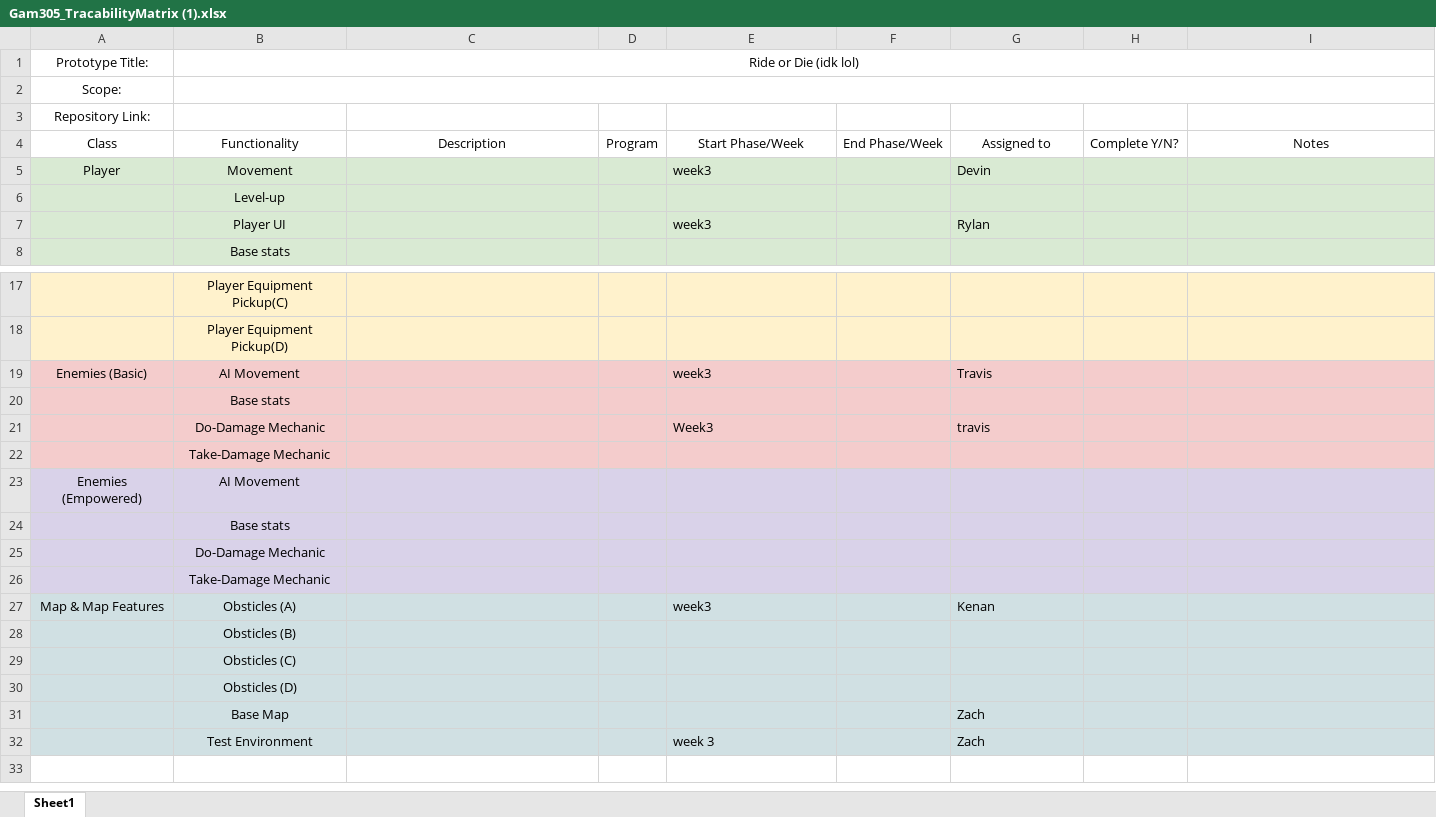
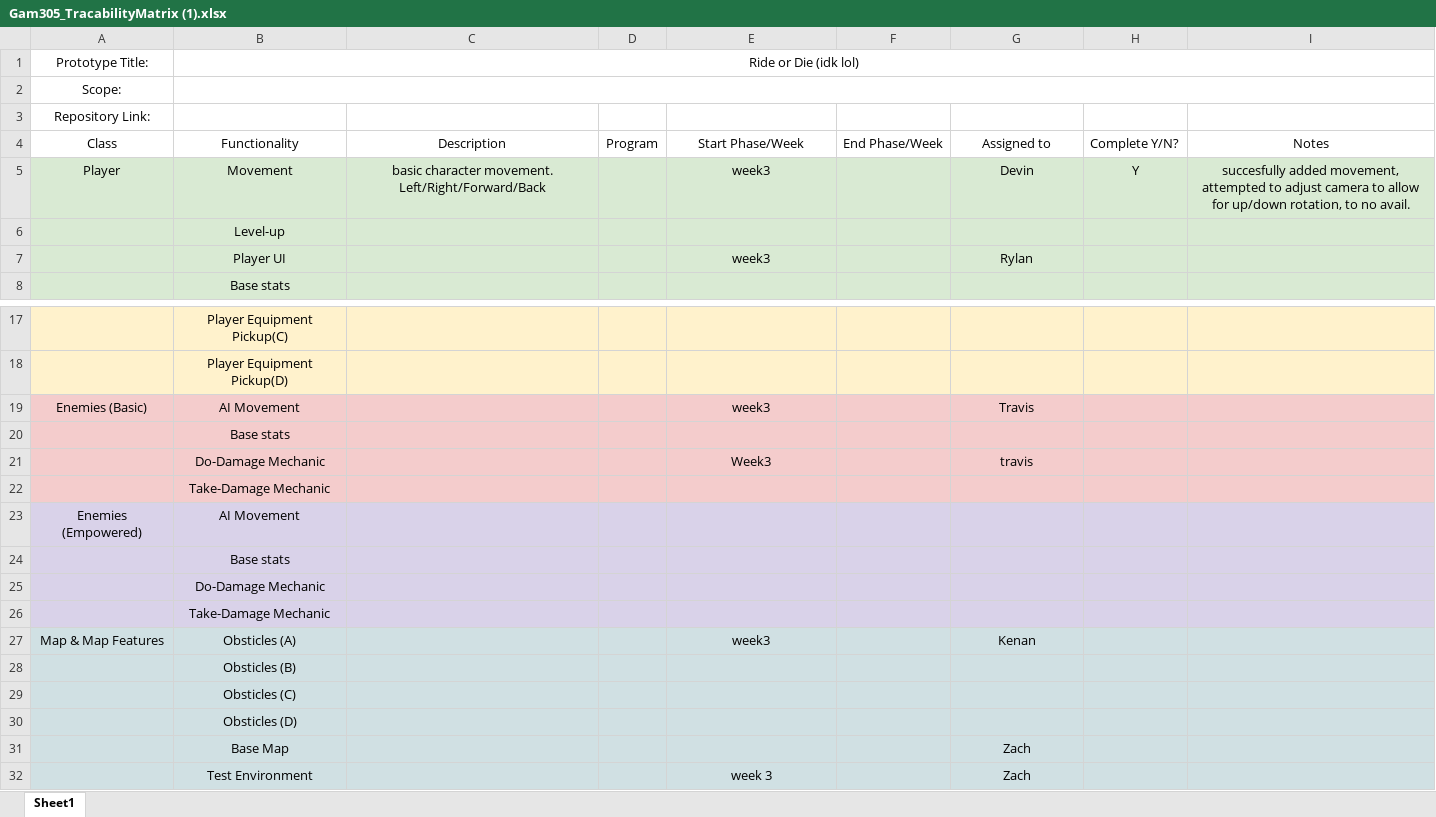
Before and after one commit to CodexChamp/GreenGame, an Excel workbook: Gam305_TracabilityMatrix (1).xlsx, sheet Sheet1, drawn as a sheet; only a part is shown, gaps mark what is left out; values as stored, in another font and other column widths than the file's, no borders; charts and pictures not drawn; the diff names each change by its address in the sheet, - before the commit and + after, or states it on an @@ line.

Commit message:
Update Gam305_TracabilityMatrix (1).xlsx
updated matrix

```diff
--- a/Gam305_TracabilityMatrix (1).xlsx (sheet Sheet1)
+++ b/Gam305_TracabilityMatrix (1).xlsx (sheet Sheet1)
-C5: (empty)
+C5: basic character movement. Left/Right/Forward/Back
-E5 alignment: left
+E5 alignment: center
-G5 alignment: left
+G5 alignment: center
-H5: (empty)
+H5: Y
-I5: (empty)
+I5: succesfully added movement, attempted to adjust camera to allow for up/down rotation, to no avail.
-E7 alignment: left
+E7 alignment: center
-G7 alignment: left
+G7 alignment: center
-E19 alignment: left
+E19 alignment: center
-G19 alignment: left
+G19 alignment: center
-E21 alignment: left
+E21 alignment: center
-G21 alignment: left
+G21 alignment: center
-E27 alignment: left
+E27 alignment: center
-G27 alignment: left
+G27 alignment: center
-G31:G32 alignment: left
+G31:G32 alignment: center
-E32 alignment: left
+E32 alignment: center
```
Also changed, not shown: charts or pictures.
